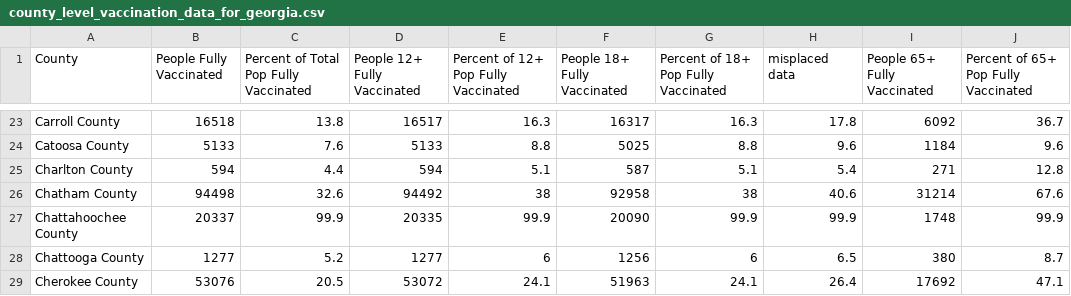
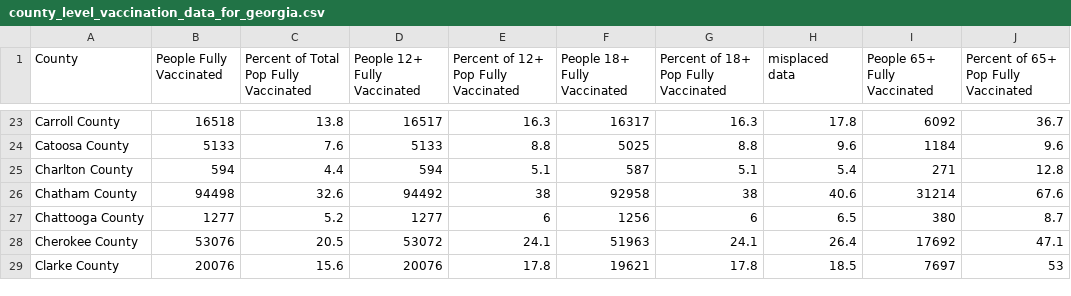
Before and after one commit to cob224/stemsi, a CSV file: county_level_vaccination_data_for_georgia.csv, drawn as a sheet; only a part is shown, gaps mark what is left out; the shorter side is filled out with more unchanged rows.

Commit message:
Update county_level_vaccination_data_for_georgia.csv

```diff
--- a/county_level_vaccination_data_for_georgia.csv
+++ b/county_level_vaccination_data_for_georgia.csv
@@ -26,3 +26,2 @@ Charlton County,594,4.4,594,5.1,587,5.1,5.4,271,12.8
 Chatham County,94498,32.6,94492,38,92958,38,40.6,31214,67.6
-Chattahoochee County,20337,99.9,20335,99.9,20090,99.9,99.9,1748,99.9
 Chattooga County,1277,5.2,1277,6,1256,6,6.5,380,8.7
```
